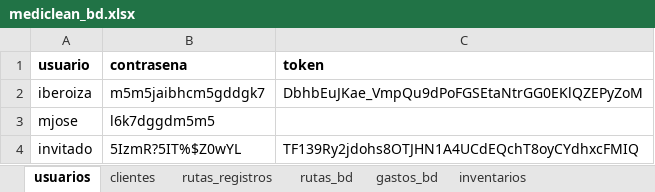
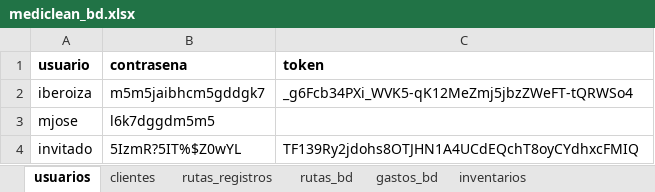
Before and after one commit to Ishovias/mc-ruta-admin, an Excel workbook: bd/mediclean_bd.xlsx, sheet usuarios, drawn as a sheet; values as stored, in another font and other column widths than the file's, no borders; the diff names each change by its address in the sheet, - before the commit and + after, or states it on an @@ line.

```diff
--- a/bd/mediclean_bd.xlsx (sheet usuarios)
+++ b/bd/mediclean_bd.xlsx (sheet usuarios)
-C2 (token): DbhbEuJKae_VmpQu9dPoFGSEtaNtrGG0EKlQZEPyZoM
+C2 (token): _g6Fcb34PXi_WVK5-qK12MeZmj5jbzZWeFT-tQRWSo4
```
Also changed, not shown: 5 other files.
